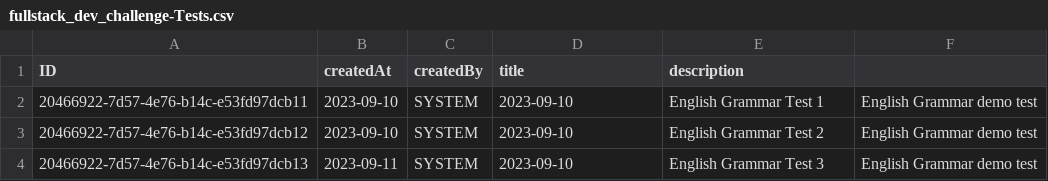
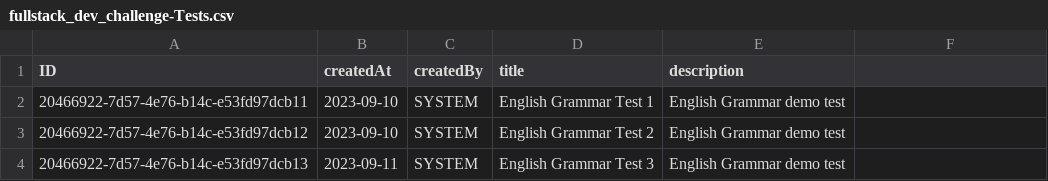
Before and after one commit to andrew-mak4/dev-challenge-full-stack-app-2309, a CSV file: db/data/fullstack_dev_challenge-Tests.csv, drawn as a sheet.

Commit message:
fix: fix mock data for Tests

```diff
--- a/db/data/fullstack_dev_challenge-Tests.csv
+++ b/db/data/fullstack_dev_challenge-Tests.csv
@@ -1,4 +1,4 @@
 ID,createdAt,createdBy,title,description
-20466922-7d57-4e76-b14c-e53fd97dcb11,2023-09-10,SYSTEM,2023-09-10,English Grammar Test 1,English Grammar demo test
-20466922-7d57-4e76-b14c-e53fd97dcb12,2023-09-10,SYSTEM,2023-09-10,English Grammar Test 2,English Grammar demo test
-20466922-7d57-4e76-b14c-e53fd97dcb13,2023-09-11,SYSTEM,2023-09-10,English Grammar Test 3,English Grammar demo test
+20466922-7d57-4e76-b14c-e53fd97dcb11,2023-09-10,SYSTEM,English Grammar Test 1,English Grammar demo test
+20466922-7d57-4e76-b14c-e53fd97dcb12,2023-09-10,SYSTEM,English Grammar Test 2,English Grammar demo test
+20466922-7d57-4e76-b14c-e53fd97dcb13,2023-09-11,SYSTEM,English Grammar Test 3,English Grammar demo test
```
